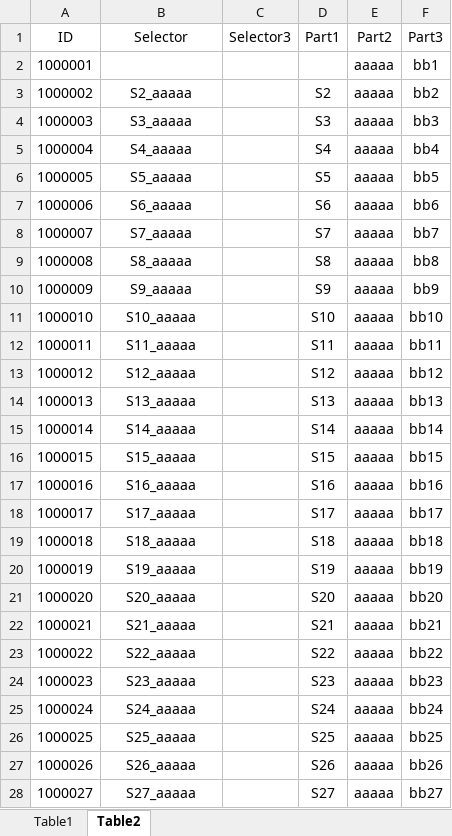
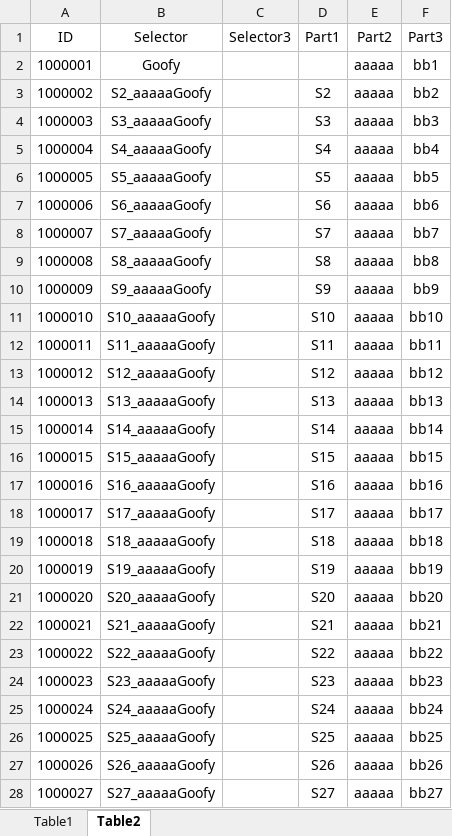
Before and after one commit to mmsami/excel_test_repo, an Excel workbook: Book100_v10_RETEST_withV41ReferenceManagement_intraRefWithListener.xlsm, sheet Table2, drawn as a sheet; only a part is shown; values as stored, in another font and other column widths than the file's, no borders; table styles not drawn; the diff covers the shown part only; the diff names each change by its address in the sheet, - before the commit and + after, or states it on an @@ line.

Commit message:
Add files via upload

```diff
--- a/Book100_v10_RETEST_withV41ReferenceManagement_intraRefWithListener.xlsm (sheet Table2)
+++ b/Book100_v10_RETEST_withV41ReferenceManagement_intraRefWithListener.xlsm (sheet Table2)
-B2 (Selector): (empty)
+B2 (Selector): Goofy
-B3 (Selector): S2_aaaaa
+B3 (Selector): S2_aaaaaGoofy
-B4 (Selector): S3_aaaaa
+B4 (Selector): S3_aaaaaGoofy
-B5 (Selector): S4_aaaaa
+B5 (Selector): S4_aaaaaGoofy
-B6 (Selector): S5_aaaaa
+B6 (Selector): S5_aaaaaGoofy
-B7 (Selector): S6_aaaaa
+B7 (Selector): S6_aaaaaGoofy
-B8 (Selector): S7_aaaaa
+B8 (Selector): S7_aaaaaGoofy
-B9 (Selector): S8_aaaaa
+B9 (Selector): S8_aaaaaGoofy
-B10 (Selector): S9_aaaaa
+B10 (Selector): S9_aaaaaGoofy
-B11 (Selector): S10_aaaaa
+B11 (Selector): S10_aaaaaGoofy
-B12 (Selector): S11_aaaaa
+B12 (Selector): S11_aaaaaGoofy
-B13 (Selector): S12_aaaaa
+B13 (Selector): S12_aaaaaGoofy
-B14 (Selector): S13_aaaaa
+B14 (Selector): S13_aaaaaGoofy
-B15 (Selector): S14_aaaaa
+B15 (Selector): S14_aaaaaGoofy
-B16 (Selector): S15_aaaaa
+B16 (Selector): S15_aaaaaGoofy
-B17 (Selector): S16_aaaaa
+B17 (Selector): S16_aaaaaGoofy
-B18 (Selector): S17_aaaaa
+B18 (Selector): S17_aaaaaGoofy
-B19 (Selector): S18_aaaaa
+B19 (Selector): S18_aaaaaGoofy
-B20 (Selector): S19_aaaaa
+B20 (Selector): S19_aaaaaGoofy
-B21 (Selector): S20_aaaaa
+B21 (Selector): S20_aaaaaGoofy
-B22 (Selector): S21_aaaaa
+B22 (Selector): S21_aaaaaGoofy
-B23 (Selector): S22_aaaaa
+B23 (Selector): S22_aaaaaGoofy
-B24 (Selector): S23_aaaaa
+B24 (Selector): S23_aaaaaGoofy
-B25 (Selector): S24_aaaaa
+B25 (Selector): S24_aaaaaGoofy
-B26 (Selector): S25_aaaaa
+B26 (Selector): S25_aaaaaGoofy
-B27 (Selector): S26_aaaaa
+B27 (Selector): S26_aaaaaGoofy
-B28 (Selector): S27_aaaaa
+B28 (Selector): S27_aaaaaGoofy
```
Also changed, not shown: 73 edited cells elsewhere in this sheet, sheet Table1.
